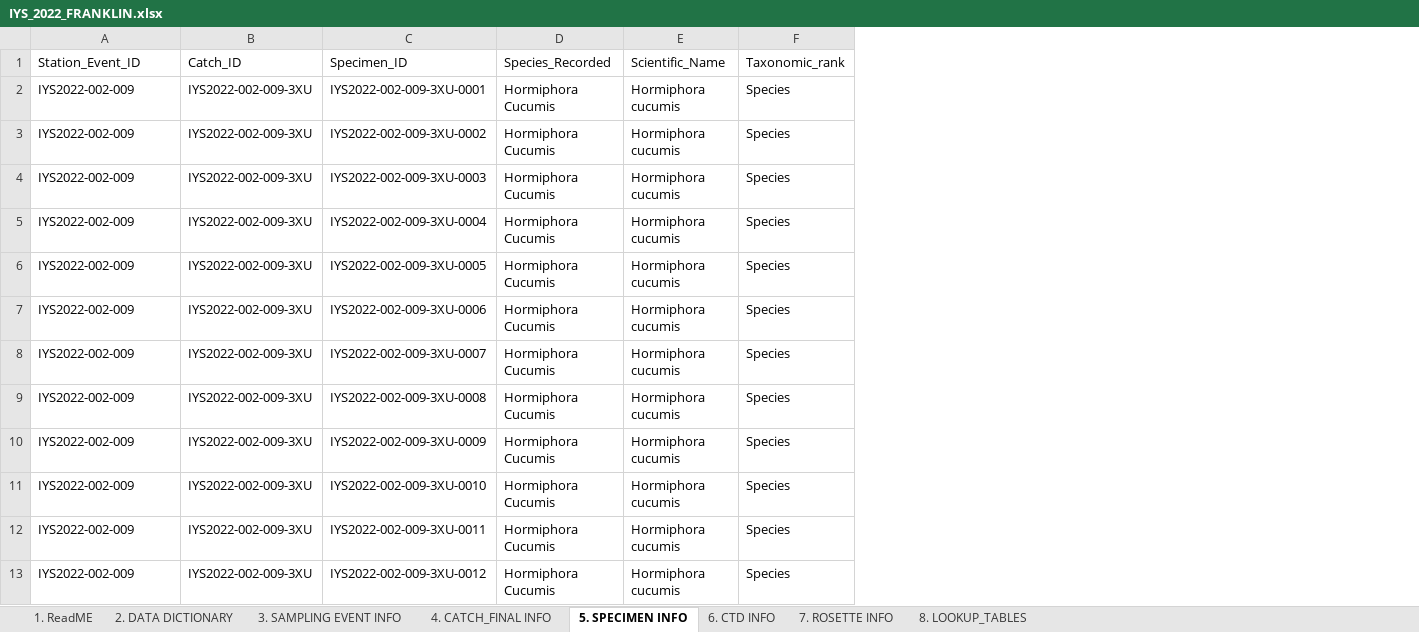
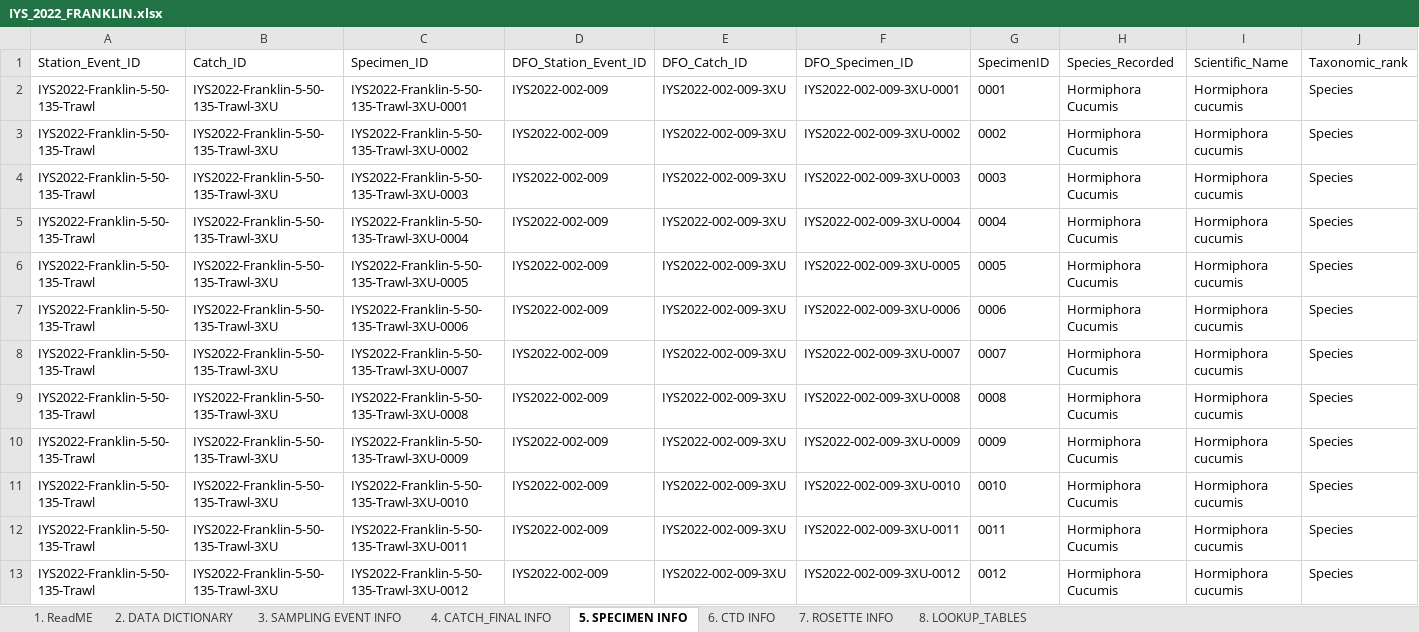
Before and after one commit to international-year-of-the-salmon/2022-Franklin-Trawl, an Excel workbook: IYS_data_template/IYS_2022_FRANKLIN.xlsx, sheet 5. SPECIMEN INFO, drawn as a sheet; only a part is shown; values as stored, in another font and other column widths than the file's, no borders; conditional formats not drawn; addresses are those after the commit; the diff names each change by its address in the sheet, - before the commit and + after, or states it on an @@ line.

Commit message:
Updates to script to reflect changes in Trawl/specimen data from the Franklin.

```diff
--- a/IYS_data_template/IYS_2022_FRANKLIN.xlsx (sheet 5. SPECIMEN INFO)
+++ b/IYS_data_template/IYS_2022_FRANKLIN.xlsx (sheet 5. SPECIMEN INFO)
+column A (Station_Event_ID), rows 2-13: all IYS2022-Franklin-5-50-135-Trawl
+column B (Catch_ID), rows 2-13: all IYS2022-Franklin-5-50-135-Trawl-3XU
+column C (Specimen_ID), rows 2-13: IYS2022-Franklin-5-50-135-Trawl-3XU-0001 | IYS2022-Franklin-5-50-135-Trawl-3XU-0002 | IYS2022-Franklin-5-50-135-Trawl-3XU-0003 | IYS2022-Franklin-5-50-135-Trawl-3XU-0004 | IYS2022-Franklin-5-50-135-Trawl-3XU-0005 | IYS2022-Franklin-5-50-135-Trawl-3XU-0006 | IYS2022-Franklin-5-50-135-Trawl-3XU-0007 | IYS2022-Franklin-5-50-135-Trawl-3XU-0008 | IYS2022-Franklin-5-50-135-Trawl-3XU-0009 | IYS2022-Franklin-5-50-135-Trawl-3XU-0010 | IYS2022-Franklin-5-50-135-Trawl-3XU-0011 | IYS2022-Franklin-5-50-135-Trawl-3XU-0012
+column G (SpecimenID), rows 2-13: 0001 | 0002 | 0003 | 0004 | 0005 | 0006 | 0007 | 0008 | 0009 | 0010 | 0011 | 0012
-D1: Station_Event_ID
+D1: DFO_Station_Event_ID
-E1: Catch_ID
+E1: DFO_Catch_ID
-F1: Specimen_ID
+F1: DFO_Specimen_ID
```
Also changed, not shown: sheet 3. SAMPLING EVENT INFO, sheet 4. CATCH_FINAL INFO, formulas that keep their value, 5 other files.
